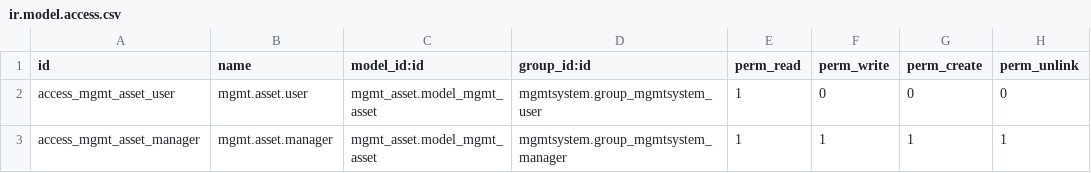
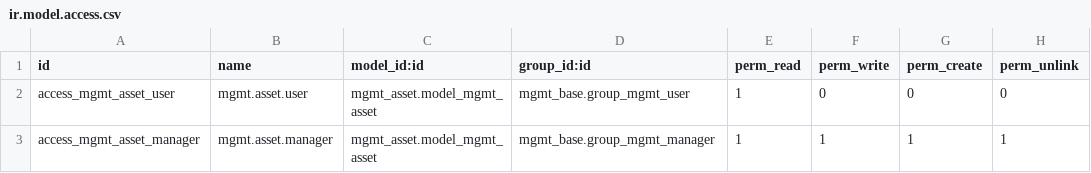
Before and after one commit to Mint-System/Odoo-Apps-Management-System, a CSV file: mgmt_asset/security/ir.model.access.csv, drawn as a sheet.

```diff
--- a/mgmt_asset/security/ir.model.access.csv
+++ b/mgmt_asset/security/ir.model.access.csv
@@ -1,3 +1,3 @@
 id,name,model_id:id,group_id:id,perm_read,perm_write,perm_create,perm_unlink
-access_mgmt_asset_user,mgmt.asset.user,mgmt_asset.model_mgmt_asset,mgmtsystem.group_mgmtsystem_user,1,0,0,0
-access_mgmt_asset_manager,mgmt.asset.manager,mgmt_asset.model_mgmt_asset,mgmtsystem.group_mgmtsystem_manager,1,1,1,1
+access_mgmt_asset_user,mgmt.asset.user,mgmt_asset.model_mgmt_asset,mgmt_base.group_mgmt_user,1,0,0,0
+access_mgmt_asset_manager,mgmt.asset.manager,mgmt_asset.model_mgmt_asset,mgmt_base.group_mgmt_manager,1,1,1,1
```
Also changed, not shown: mgmt_audit_project/security/ir.model.access.csv, mgmt_requirement/security/ir.model.access.csv, 28 other files.
